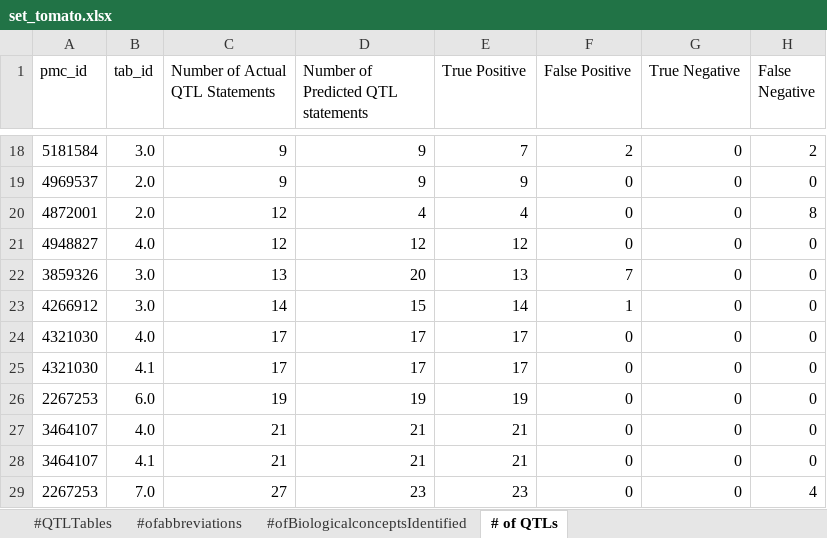
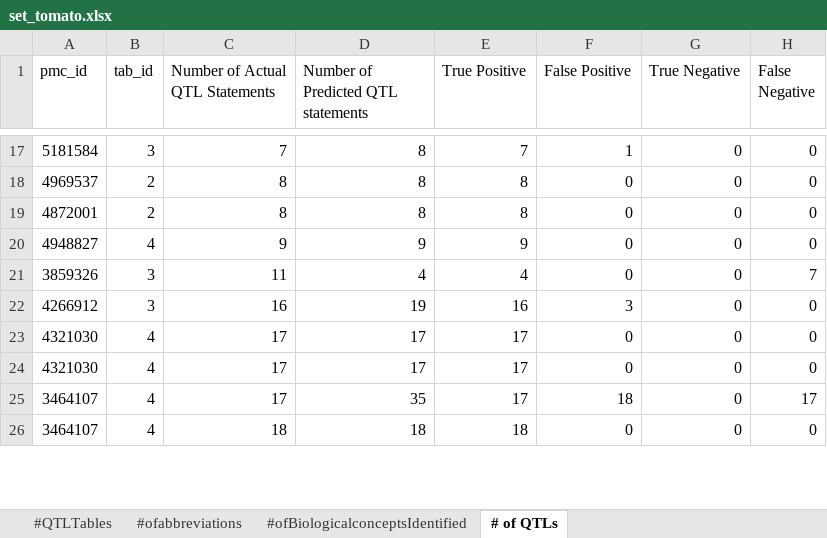
Before and after one commit to PBR/QTM, an Excel workbook: data/set_tomato.xlsx, sheet # of QTLs, drawn as a sheet; only a part is shown, gaps mark what is left out; values as stored, in another font and other column widths than the file's, no borders; charts and pictures not drawn; removed rows and columns are numbered as before the commit, all else as after; the diff covers the shown part only; the diff names each change by its address in the sheet, - before the commit and + after, or states it on an @@ line.

```diff
--- a/data/set_tomato.xlsx (sheet # of QTLs)
+++ b/data/set_tomato.xlsx (sheet # of QTLs)
-B17 (tab_id): 3.0
+B17 (tab_id): 3
-C17 (Number of Actual QTL Statements): 9
+C17 (Number of Actual QTL Statements): 7
-D17:D18: 9
+D17:D18: 8
-F17 (False Positive): 2
+F17 (False Positive): 1
-H17 (False Negative): 2
+H17 (False Negative): 0
-B18:B19 (tab_id): 2.0
+B18:B19 (tab_id): 2
-C18 (Number of Actual QTL Statements): 9
+C18 (Number of Actual QTL Statements): 8
-E18 (True Positive): 9
+E18 (True Positive): 8
-C19 (Number of Actual QTL Statements): 12
+C19 (Number of Actual QTL Statements): 8
-D19: 4
+D19: 8
-E19 (True Positive): 4
+E19 (True Positive): 8
-H19 (False Negative): 8
+H19 (False Negative): 0
-B20 (tab_id): 4.0
+B20 (tab_id): 4
-C20 (Number of Actual QTL Statements): 12
+C20 (Number of Actual QTL Statements): 9
-D20: 12
+D20: 9
-E20 (True Positive): 12
+E20 (True Positive): 9
-row 22: 3859326 | 3.0 | 13 | 20 | 13 | 7 | 0 | 0
+row 21: 3859326 | 3 | 11 | 4 | 4 | 0 | 0 | 7
-B22 (tab_id): 3.0
+B22 (tab_id): 3
-C22 (Number of Actual QTL Statements): 14
+C22 (Number of Actual QTL Statements): 16
-D22: 15
+D22: 19
-E22 (True Positive): 14
+E22 (True Positive): 16
-F22 (False Positive): 1
+F22 (False Positive): 3
-B23 (tab_id): 4.0
+B23 (tab_id): 4
-B24 (tab_id): 4.1
+B24 (tab_id): 4
-row 26: 2267253 | 6.0 | 19 | 19 | 19 | 0 | 0 | 0
-row 27: 3464107 | 4.0 | 21 | 21 | 21 | 0 | 0 | 0
+row 25: 3464107 | 4 | 17 | 35 | 17 | 18 | 0 | 17
-B26 (tab_id): 4.1
+B26 (tab_id): 4
-C26 (Number of Actual QTL Statements): 21
+C26 (Number of Actual QTL Statements): 18
-D26: 21
+D26: 18
-E26 (True Positive): 21
+E26 (True Positive): 18
-row 29: 2267253 | 7.0 | 27 | 23 | 23 | 0 | 0 | 4
```
Also changed, not shown: 4 added rows, 5 removed rows and 64 edited cells elsewhere in this sheet, sheet #ofBiologicalconceptsIdentified, sheet #QTLTables, sheet #ofabbreviations, 3 other files.
